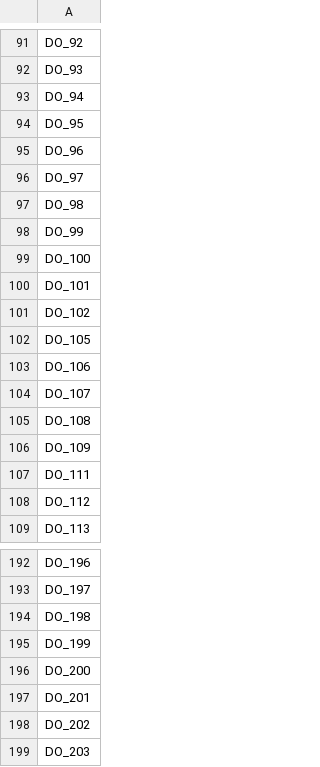
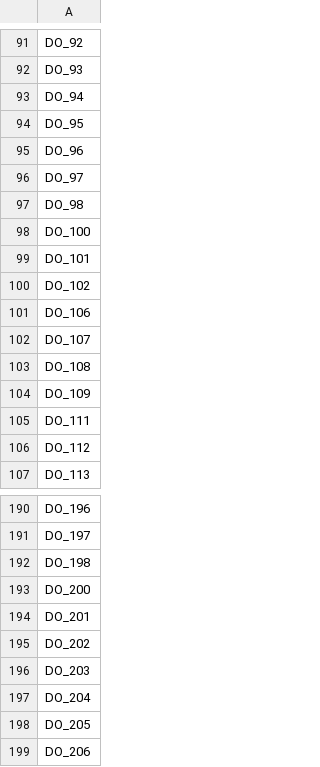
Before and after one commit to Hugoyhu/LinAlg-Taxicab-Regression, a CSV file: cols_do.csv, drawn as a sheet; only a part is shown, gaps mark what is left out; the shorter side is filled out with more unchanged rows.

```diff
--- a/cols_do.csv
+++ b/cols_do.csv
@@ -97,3 +97,2 @@ DO_97
 DO_98
-DO_99
 DO_100
@@ -101,3 +100,2 @@ DO_101
 DO_102
-DO_105
 DO_106
@@ -194,3 +192,2 @@ DO_197
 DO_198
-DO_199
 DO_200
```
Also changed, not shown: cols_pu.csv, 8 other files.
